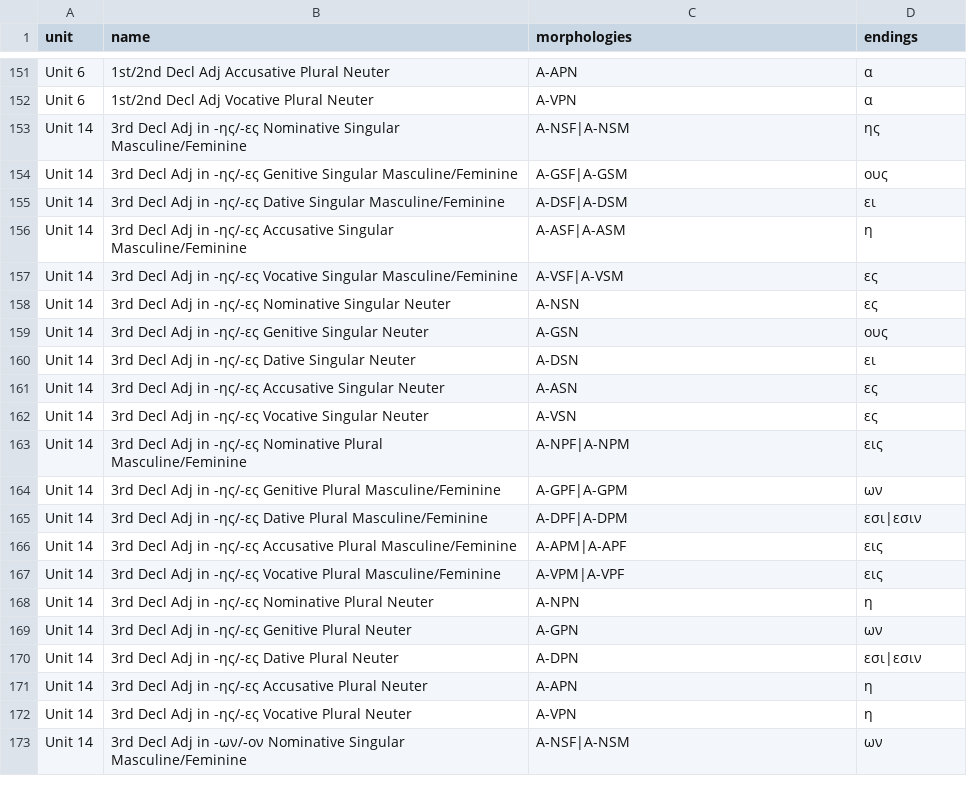
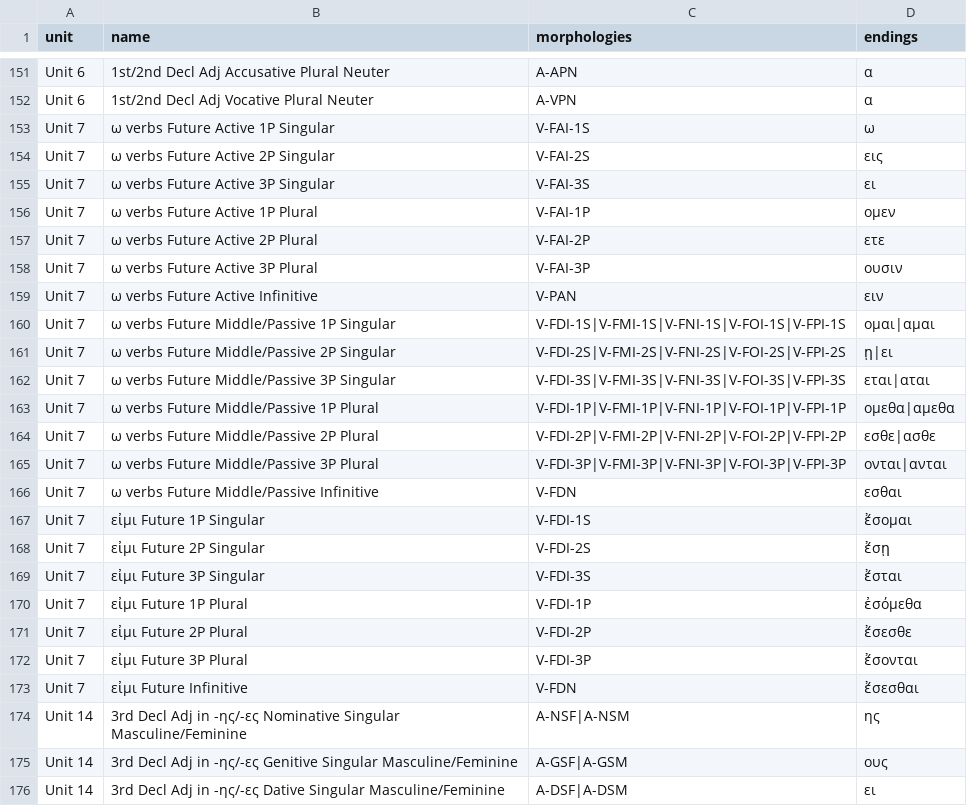
Before and after one commit to ngopaul/greek-learning-tool, a CSV file: public/data/study_chunks.csv, drawn as a sheet; only a part is shown, gaps mark what is left out; the shorter side is filled out with more unchanged rows.

Commit message:
update study chunks with unit 7 grammar (#10)

```diff
--- a/public/data/study_chunks.csv
+++ b/public/data/study_chunks.csv
@@ -152,2 +152,23 @@ Unit 6,1st/2nd Decl Adj Accusative Plural Neuter,A-APN,α
 Unit 6,1st/2nd Decl Adj Vocative Plural Neuter,A-VPN,α
+Unit 7,ω verbs Future Active 1P Singular,V-FAI-1S,ω
+Unit 7,ω verbs Future Active 2P Singular,V-FAI-2S,εις
+Unit 7,ω verbs Future Active 3P Singular,V-FAI-3S,ει
+Unit 7,ω verbs Future Active 1P Plural,V-FAI-1P,ομεν
+Unit 7,ω verbs Future Active 2P Plural,V-FAI-2P,ετε
+Unit 7,ω verbs Future Active 3P Plural,V-FAI-3P,ουσιν
+Unit 7,ω verbs Future Active Infinitive,V-PAN,ειν
+Unit 7,ω verbs Future Middle/Passive 1P Singular,V-FDI-1S|V-FMI-1S|V-FNI-1S|V-FOI-1S|V-FPI-1S,ομαι|αμαι
+Unit 7,ω verbs Future Middle/Passive 2P Singular,V-FDI-2S|V-FMI-2S|V-FNI-2S|V-FOI-2S|V-FPI-2S,ῃ|ει
+Unit 7,ω verbs Future Middle/Passive 3P Singular,V-FDI-3S|V-FMI-3S|V-FNI-3S|V-FOI-3S|V-FPI-3S,εται|αται
+Unit 7,ω verbs Future Middle/Passive 1P Plural,V-FDI-1P|V-FMI-1P|V-FNI-1P|V-FOI-1P|V-FPI-1P,ομεθα|αμεθα
+Unit 7,ω verbs Future Middle/Passive 2P Plural,V-FDI-2P|V-FMI-2P|V-FNI-2P|V-FOI-2P|V-FPI-2P,εσθε|ασθε
+Unit 7,ω verbs Future Middle/Passive 3P Plural,V-FDI-3P|V-FMI-3P|V-FNI-3P|V-FOI-3P|V-FPI-3P,ονται|ανται
+Unit 7,ω verbs Future Middle/Passive Infinitive,V-FDN,εσθαι
+Unit 7,εἰμι Future 1P Singular,V-FDI-1S,ἔσομαι
+Unit 7,εἰμι Future 2P Singular,V-FDI-2S,ἔσῃ
+Unit 7,εἰμι Future 3P Singular,V-FDI-3S,ἔσται
+Unit 7,εἰμι Future 1P Plural,V-FDI-1P,ἐσόμεθα
+Unit 7,εἰμι Future 2P Plural,V-FDI-2P,ἔσεσθε
+Unit 7,εἰμι Future 3P Plural,V-FDI-3P,ἔσονται
+Unit 7,εἰμι Future Infinitive,V-FDN,ἔσεσθαι
 Unit 14,3rd Decl Adj in -ης/-ες Nominative Singular Masculine/Feminine,A-NSF|A-NSM,ης
```
Also changed, not shown: 1 other file.
